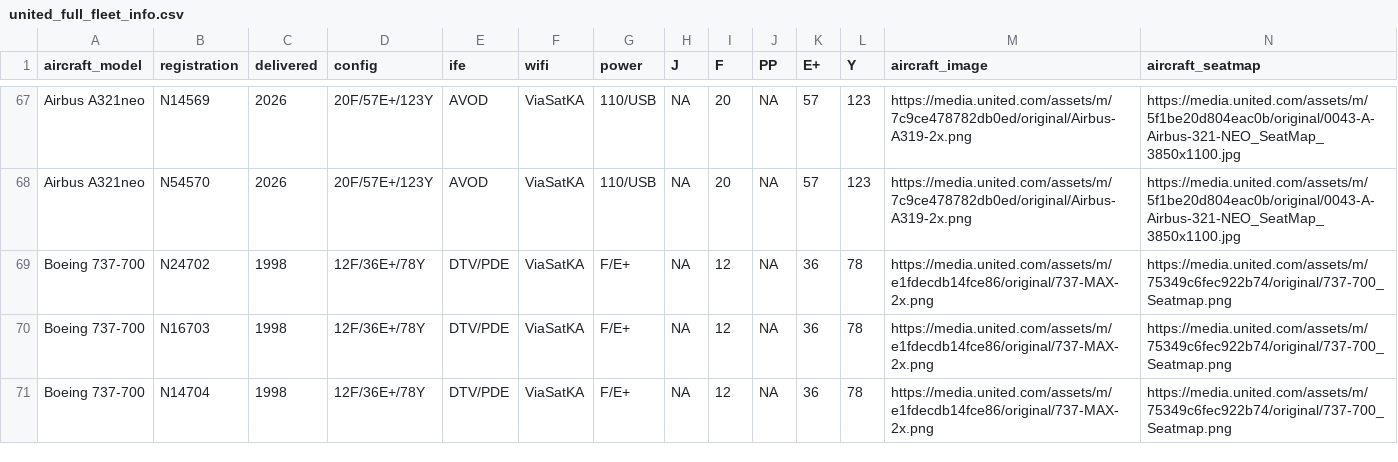
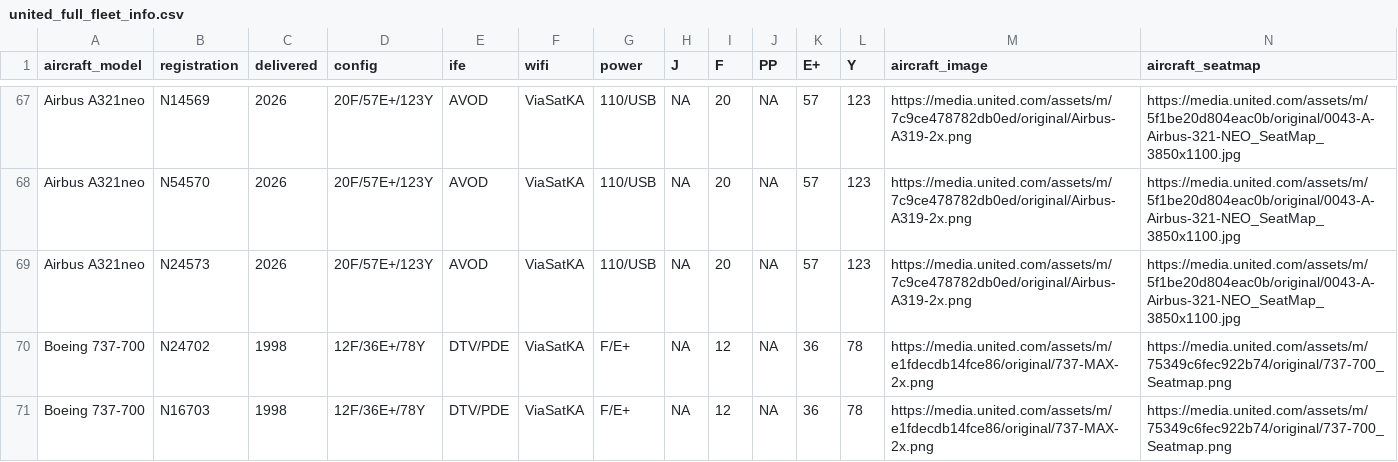
Before and after one commit to mstavro/fleetR, a CSV file: data/united_full_fleet_info.csv, drawn as a sheet; only a part is shown, gaps mark what is left out; the shorter side is filled out with more unchanged rows.

```diff
--- a/data/united_full_fleet_info.csv
+++ b/data/united_full_fleet_info.csv
@@ -68,2 +68,3 @@ Airbus A321neo,N14569,2026,20F/57E+/123Y,AVOD,ViaSatKA,110/USB,NA,20,NA,57,123,h
 Airbus A321neo,N54570,2026,20F/57E+/123Y,AVOD,ViaSatKA,110/USB,NA,20,NA,57,123,https://media.united.com/assets/m/7c9ce478782db0ed/original/Airbus-A319-2x.png,https://media.united.com/assets/m/5f1be20d804eac0b/original/0043-A-Airbus-321-NEO_SeatMap_3850x1100.jpg
+Airbus A321neo,N24573,2026,20F/57E+/123Y,AVOD,ViaSatKA,110/USB,NA,20,NA,57,123,https://media.united.com/assets/m/7c9ce478782db0ed/original/Airbus-A319-2x.png,https://media.united.com/assets/m/5f1be20d804eac0b/original/0043-A-Airbus-321-NEO_SeatMap_3850x1100.jpg
 Boeing 737-700,N24702 ,1998,12F/36E+/78Y,DTV/PDE,ViaSatKA,F/E+,NA,12,NA,36,78,https://media.united.com/assets/m/e1fdecdb14fce86/original/737-MAX-2x.png,https://media.united.com/assets/m/75349c6fec922b74/original/737-700_Seatmap.png
```
Also changed, not shown: data/compatible_registrations.csv.
